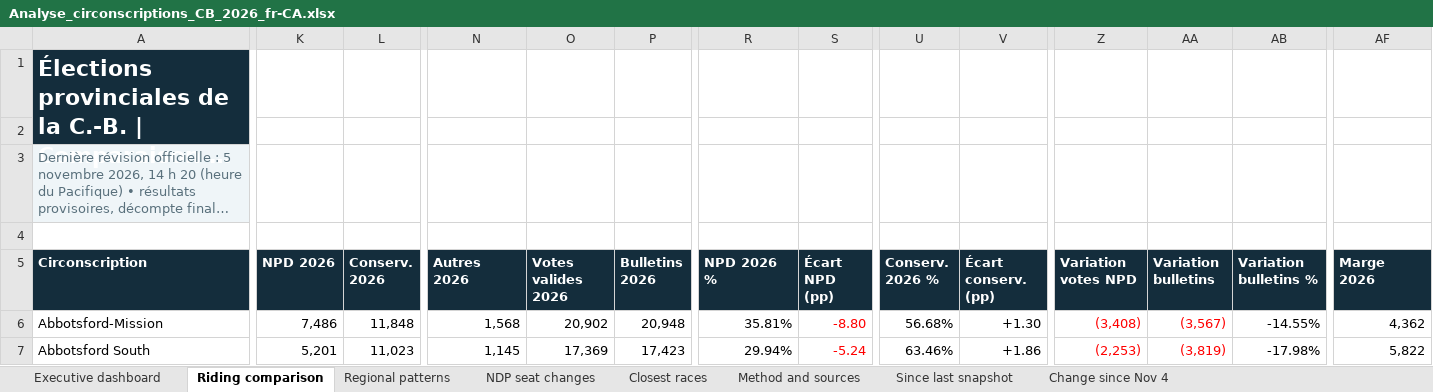
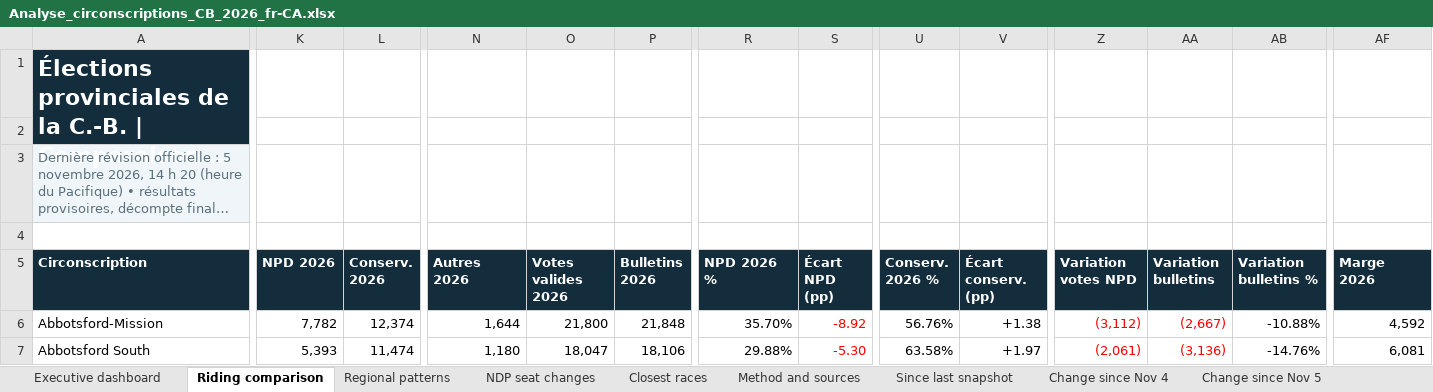
Before and after one commit to irnewlands/sukhisahota-website, an Excel workbook: client/public/election-data/Analyse_circonscriptions_CB_2026_fr-CA.xlsx, sheet Riding comparison, drawn as a sheet; only a part is shown, gaps mark what is left out; long unchanged cells end in …; values as stored, in another font and other column widths than the file's, no borders; conditional formats not drawn; the diff covers the shown part only; the diff names each change by its address in the sheet, - before the commit and + after, or states it on an @@ line.

```diff
--- a/client/public/election-data/Analyse_circonscriptions_CB_2026_fr-CA.xlsx (sheet Riding comparison)
+++ b/client/public/election-data/Analyse_circonscriptions_CB_2026_fr-CA.xlsx (sheet Riding comparison)
+sheet tab: Change since Nov 5
-K6 (NPD 2026): 7,486
+K6 (NPD 2026): 7,782
-L6 (Conserv. 2026): 11,848
+L6 (Conserv. 2026): 12,374
-N6 (Autres 2026): 1,568
+N6 (Autres 2026): 1,644
-O6 (Votes valides 2026): 20,902
+O6 (Votes valides 2026): 21,800
-P6 (Bulletins 2026): 20,948
+P6 (Bulletins 2026): 21,848
-R6 (NPD 2026 %): 35.81%
+R6 (NPD 2026 %): 35.70%
-S6 (Écart NPD (pp)): -8.80
+S6 (Écart NPD (pp)): -8.92
-U6 (Conserv. 2026 %): 56.68%
+U6 (Conserv. 2026 %): 56.76%
-V6 (Écart conserv. (pp)): +1.30
+V6 (Écart conserv. (pp)): +1.38
-Z6 (Variation votes NPD): (3,408)
+Z6 (Variation votes NPD): (3,112)
-AA6 (Variation bulletins): (3,567)
+AA6 (Variation bulletins): (2,667)
-AB6 (Variation bulletins %): -14.55%
+AB6 (Variation bulletins %): -10.88%
-AF6 (Marge 2026): 4,362
+AF6 (Marge 2026): 4,592
-K7 (NPD 2026): 5,201
+K7 (NPD 2026): 5,393
-L7 (Conserv. 2026): 11,023
+L7 (Conserv. 2026): 11,474
-N7 (Autres 2026): 1,145
+N7 (Autres 2026): 1,180
-O7 (Votes valides 2026): 17,369
+O7 (Votes valides 2026): 18,047
-P7 (Bulletins 2026): 17,423
+P7 (Bulletins 2026): 18,106
-R7 (NPD 2026 %): 29.94%
+R7 (NPD 2026 %): 29.88%
-S7 (Écart NPD (pp)): -5.24
+S7 (Écart NPD (pp)): -5.30
-U7 (Conserv. 2026 %): 63.46%
+U7 (Conserv. 2026 %): 63.58%
-V7 (Écart conserv. (pp)): +1.86
+V7 (Écart conserv. (pp)): +1.97
-Z7 (Variation votes NPD): (2,253)
+Z7 (Variation votes NPD): (2,061)
-AA7 (Variation bulletins): (3,819)
+AA7 (Variation bulletins): (3,136)
-AB7 (Variation bulletins %): -17.98%
+AB7 (Variation bulletins %): -14.76%
-AF7 (Marge 2026): 5,822
+AF7 (Marge 2026): 6,081
```
Also changed, not shown: 1451 edited cells and cell formats elsewhere in this sheet, sheet Since last snapshot, sheet Change since Nov 4, sheet Closest races, sheet NDP seat changes, sheet Regional patterns, sheet Executive dashboard, 1 more sheet, formulas that keep their value, client/public/election-data/BC_Election_2026_Riding_Analysis_Preliminary.xlsx, 7 other files.
